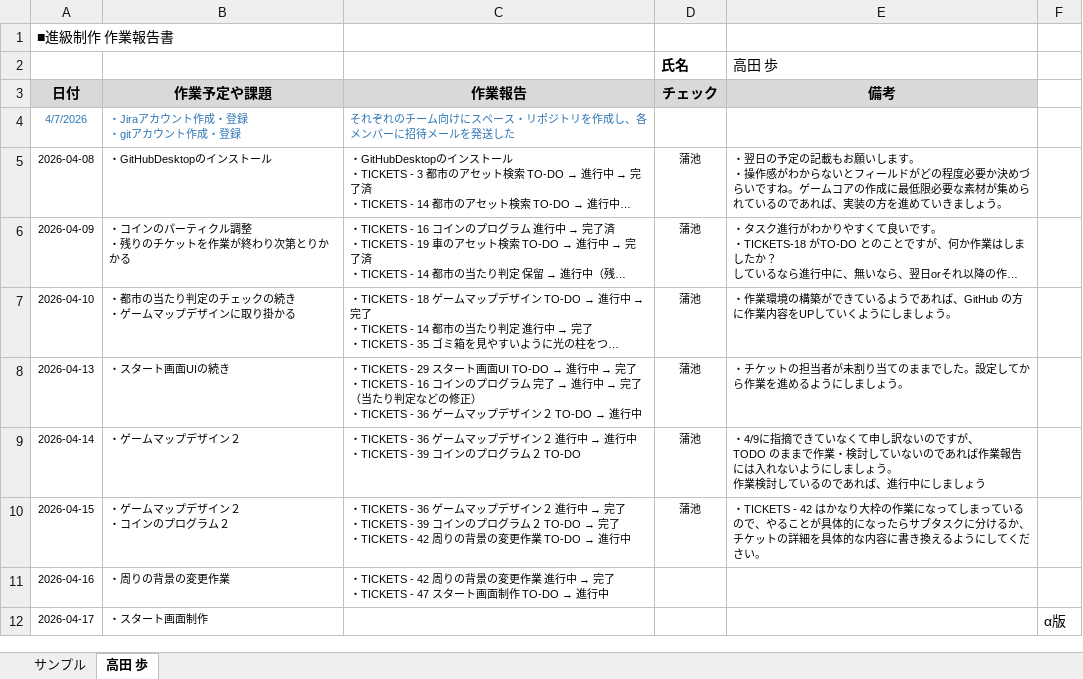
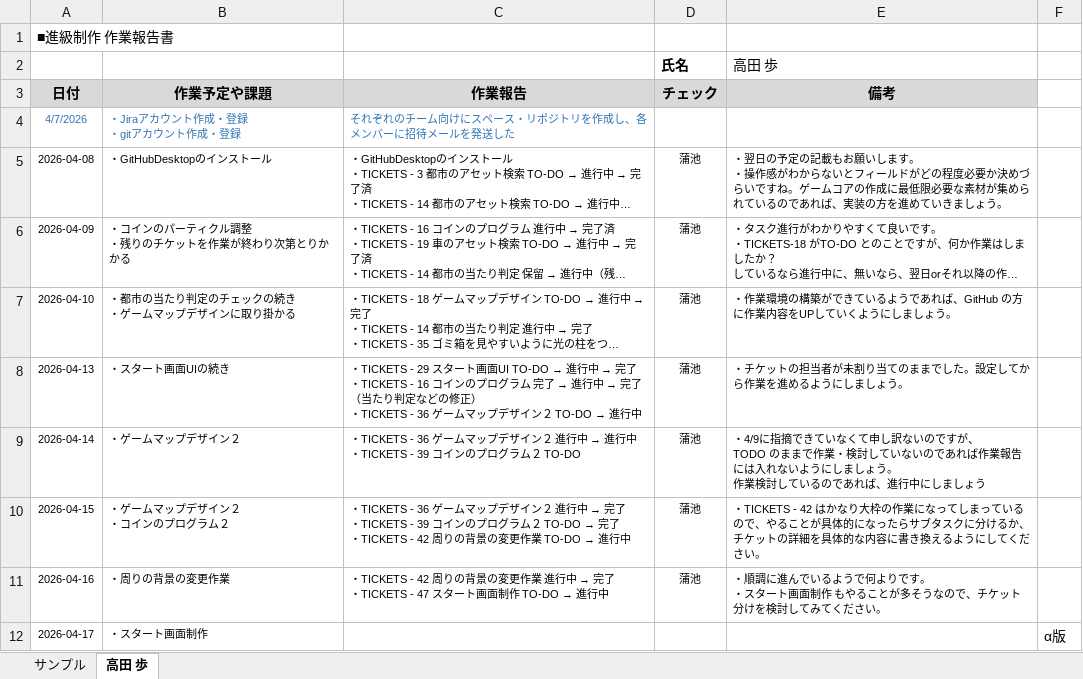
Before and after one commit to MasayaKAMACHI-o-hara/assignment2-uic-tickets, an Excel workbook: Reports/07_Takada_Ayumi_作業報告.xlsx, sheet 高田 歩, drawn as a sheet; long unchanged cells end in …; values as stored, in another font and other column widths than the file's, no borders; ↵ is a line break in a cell; the diff names each change by its address in the sheet, - before the commit and + after, or states it on an @@ line.

Commit message:
Update 07_Takada_Ayumi_作業報告.xlsx
報告を確認しコメントを記載しました。

```diff
--- a/Reports/07_Takada_Ayumi_作業報告.xlsx (sheet 高田 歩)
+++ b/Reports/07_Takada_Ayumi_作業報告.xlsx (sheet 高田 歩)
-D11 (チェック): (empty)
+D11 (チェック): 蒲池
-E11 (備考): (empty)
+E11 (備考): ・順調に進んでいるようで何よりです。 ↵ ・スタート画面制作 もやることが多そうなので、チケット分けを検討してみてください。
```
